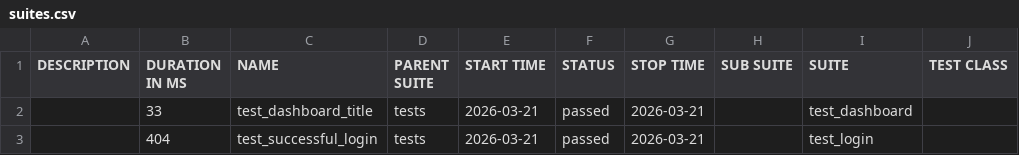
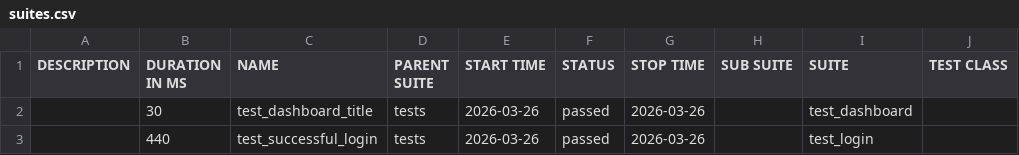
Before and after one commit to radekmeloun/testing_lessons, a CSV file: sanity/data/suites.csv, drawn as a sheet; only a part is shown; the diff names each change by its address in the sheet, - before the commit and + after, or states it on an @@ line.

```diff
--- a/sanity/data/suites.csv
+++ b/sanity/data/suites.csv
-B2 (DURATION IN MS): 33
+B2 (DURATION IN MS): 30
-E2:E3 (START TIME): 2026-03-21
+E2:E3 (START TIME): 2026-03-26
-G2:G3 (STOP TIME): 2026-03-21
+G2:G3 (STOP TIME): 2026-03-26
-B3 (DURATION IN MS): 404
+B3 (DURATION IN MS): 440
```
Also changed, not shown: 22 other files.
